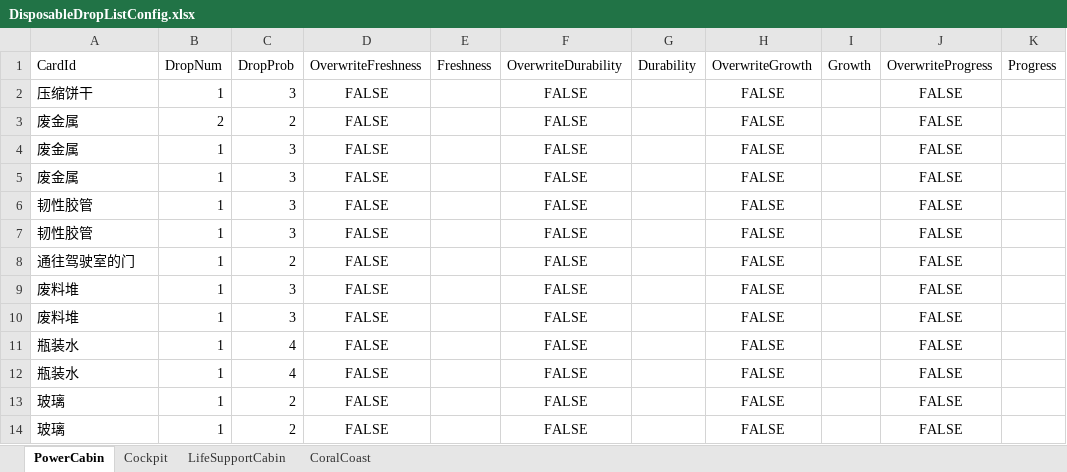
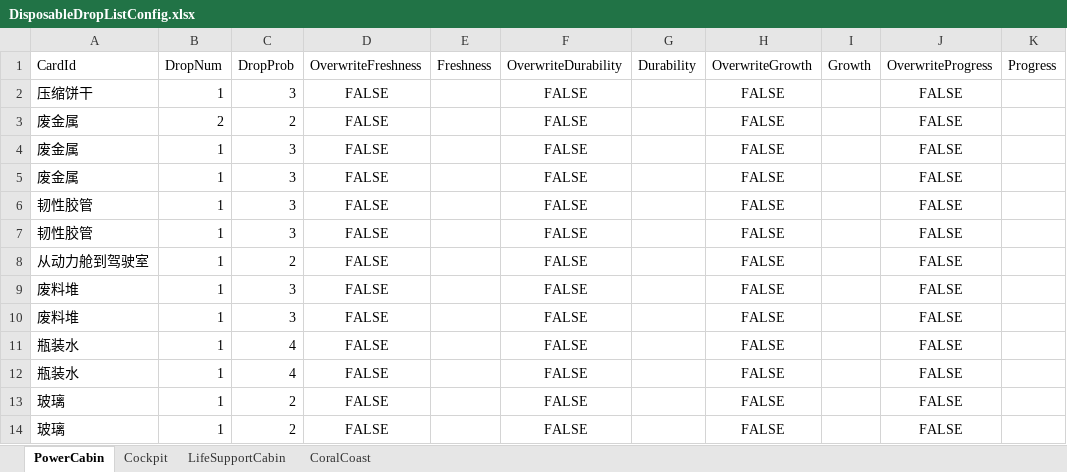
Before and after one commit to Cindyxj1011001101/WindowsSurvival, an Excel workbook: Assets/StreamingAssets/Excel/DisposableDropListConfig.xlsx, sheet PowerCabin, drawn as a sheet; values as stored, in another font and other column widths than the file's, no borders; the diff names each change by its address in the sheet, - before the commit and + after, or states it on an @@ line.

```diff
--- a/Assets/StreamingAssets/Excel/DisposableDropListConfig.xlsx (sheet PowerCabin)
+++ b/Assets/StreamingAssets/Excel/DisposableDropListConfig.xlsx (sheet PowerCabin)
-A8 (CardId): 通往驾驶室的门
+A8 (CardId): 从动力舱到驾驶室
```
Also changed, not shown: sheet CoralCoast, sheet Cockpit, sheet LifeSupportCabin, Assets/StreamingAssets/Excel/CardConfig.xlsx, 38 other files.
